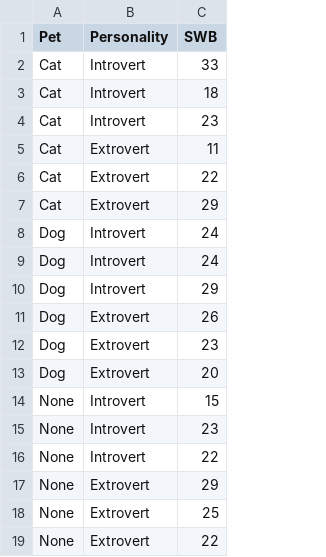
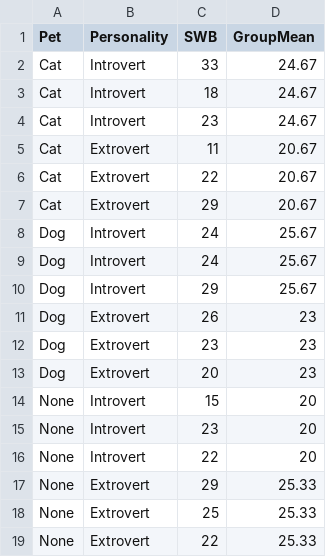
Before and after one commit to mtruelovehill/PRM, a CSV file: docs/Data/petSampleDat.csv, drawn as a sheet; the diff names each change by its address in the sheet, - before the commit and + after, or states it on an @@ line.

```diff
--- a/docs/Data/petSampleDat.csv
+++ b/docs/Data/petSampleDat.csv
+column D (GroupMean), rows 2-19: 24.67 | 24.67 | 24.67 | 20.67 | 20.67 | 20.67 | 25.67 | 25.67 | 25.67 | 23 | 23 | 23 | 20 | 20 | 20 | 25.33 | 25.33 | 25.33
```
Also changed, not shown: docs/Data/petDat.csv, 1 other file.
